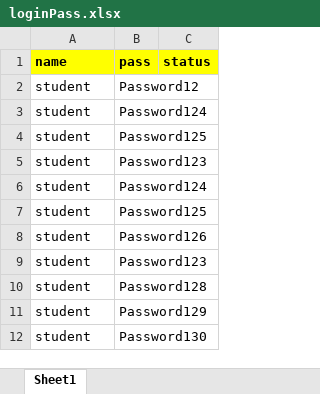
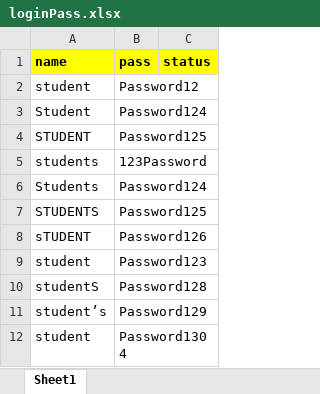
Before and after one commit to Ajit-Roshan/Data_Driven_Testing, an Excel workbook: inputs/loginPass.xlsx, sheet Sheet1, drawn as a sheet; values as stored, in another font and other column widths than the file's, no borders; removed rows and columns are numbered as before the commit, all else as after; the diff names each change by its address in the sheet, - before the commit and + after, or states it on an @@ line.

```diff
--- a/inputs/loginPass.xlsx (sheet Sheet1)
+++ b/inputs/loginPass.xlsx (sheet Sheet1)
-A3 (name): student
+A3 (name): Student
+row 4: STUDENT | Password125
-A5 (name): student
+A5 (name): students
-B5 (pass): Password125
+B5 (pass): 123Password
+row 6: Students | Password124
+row 7: STUDENTS | Password125
+row 8: sTUDENT | Password126
-row 6: student | Password124
-row 7: student | Password125
-row 8: student | Password126
-row 9: student | Password123
-A10 (name): student
+A10 (name): studentS
-A11 (name): student
+A11 (name): student’s
-B12 (pass): Password130
+B12 (pass): Password1304
```
Also changed, not shown: 3 other files.
